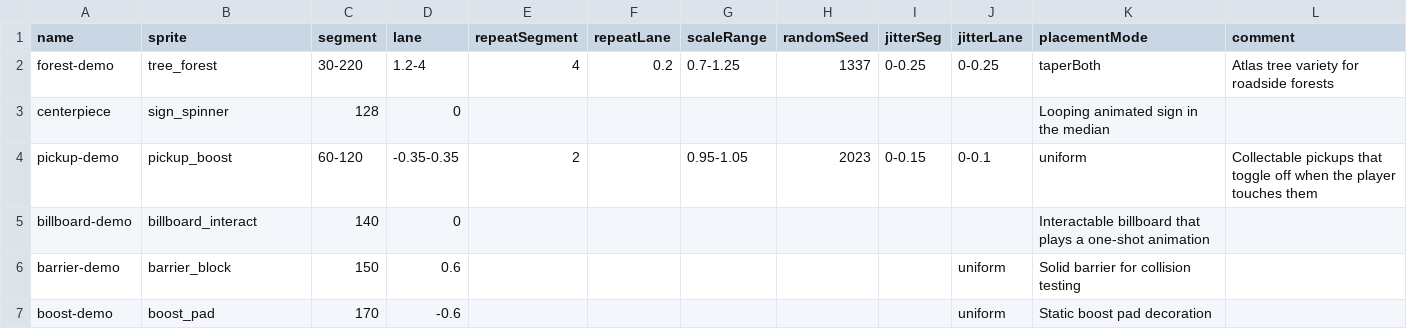
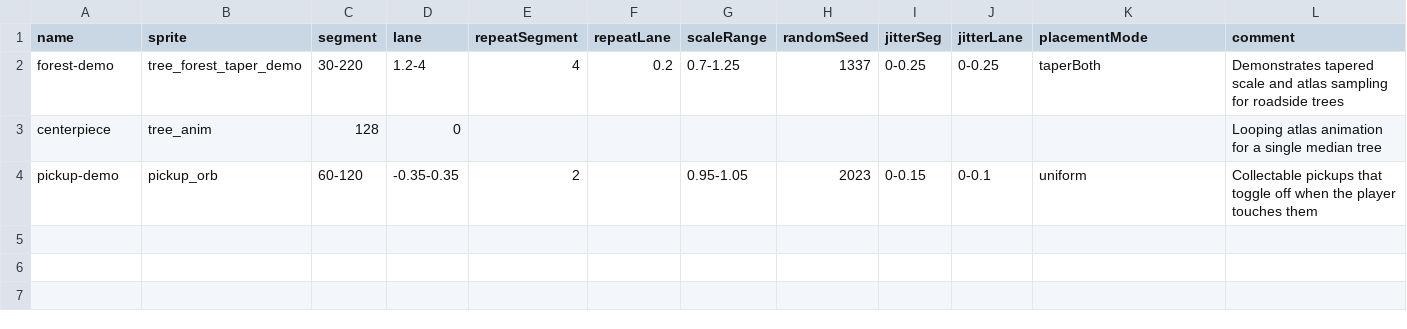
Before and after one commit to TM270c/outrun, a CSV file: tracks/placement.csv, drawn as a sheet.

```diff
--- a/tracks/placement.csv
+++ b/tracks/placement.csv
@@ -1,7 +1,4 @@
 name,sprite,segment,lane,repeatSegment,repeatLane,scaleRange,randomSeed,jitterSeg,jitterLane,placementMode,comment
-forest-demo,tree_forest,30-220,1.2-4,4,0.2,0.7-1.25,1337,0-0.25,0-0.25,taperBoth,Atlas tree variety for roadside forests
-centerpiece,sign_spinner,128,0,,,,,,,Looping animated sign in the median
-pickup-demo,pickup_boost,60-120,-0.35-0.35,2,,0.95-1.05,2023,0-0.15,0-0.1,uniform,Collectable pickups that toggle off when the player touches them
-billboard-demo,billboard_interact,140,0,,,,,,,Interactable billboard that plays a one-shot animation
-barrier-demo,barrier_block,150,0.6,,,,,,uniform,Solid barrier for collision testing
-boost-demo,boost_pad,170,-0.6,,,,,,uniform,Static boost pad decoration
+forest-demo,tree_forest_taper_demo,30-220,1.2-4,4,0.2,0.7-1.25,1337,0-0.25,0-0.25,taperBoth,Demonstrates tapered scale and atlas sampling for roadside trees
+centerpiece,tree_anim,128,0,,,,,,,,Looping atlas animation for a single median tree
+pickup-demo,pickup_orb,60-120,-0.35-0.35,2,,0.95-1.05,2023,0-0.15,0-0.1,uniform,Collectable pickups that toggle off when the player touches them
```
Also changed, not shown: tracks/test-track.csv, 3 other files.
